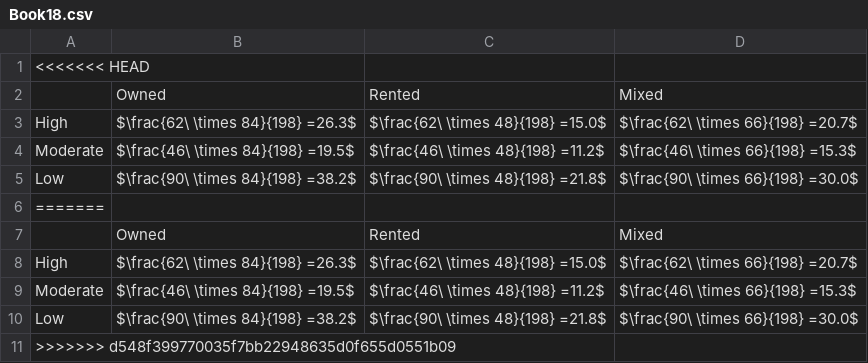
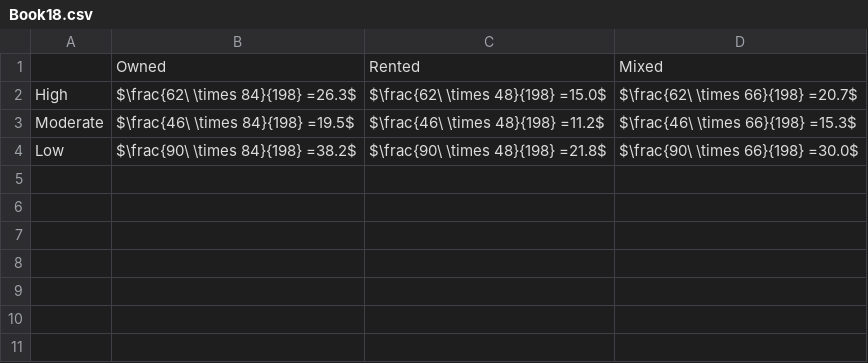
Before and after one commit to KAUMELON/stat3202, a CSV file: csv/Book18.csv, drawn as a sheet.

```diff
--- a/csv/Book18.csv
+++ b/csv/Book18.csv
@@ -1,2 +1 @@
-<<<<<<< HEAD
 ,Owned,Rented,Mixed
@@ -5,7 +4 @@ Moderate,$\frac{46\ \times 84}{198} =19.5$,$\frac{46\ \times 48}{198} =11.2$,$\f
 Low,$\frac{90\ \times 84}{198} =38.2$,$\frac{90\ \times 48}{198} =21.8$,$\frac{90\ \times 66}{198} =30.0$
-=======
-,Owned,Rented,Mixed
-High,$\frac{62\ \times 84}{198} =26.3$,$\frac{62\ \times 48}{198} =15.0$,$\frac{62\ \times 66}{198} =20.7$
-Moderate,$\frac{46\ \times 84}{198} =19.5$,$\frac{46\ \times 48}{198} =11.2$,$\frac{46\ \times 66}{198} =15.3$
-Low,$\frac{90\ \times 84}{198} =38.2$,$\frac{90\ \times 48}{198} =21.8$,$\frac{90\ \times 66}{198} =30.0$
->>>>>>> d548f399770035f7bb22948635d0f655d0551b09
```
Also changed, not shown: csv/Book13.csv, csv/Book14.csv, 27 other files.
